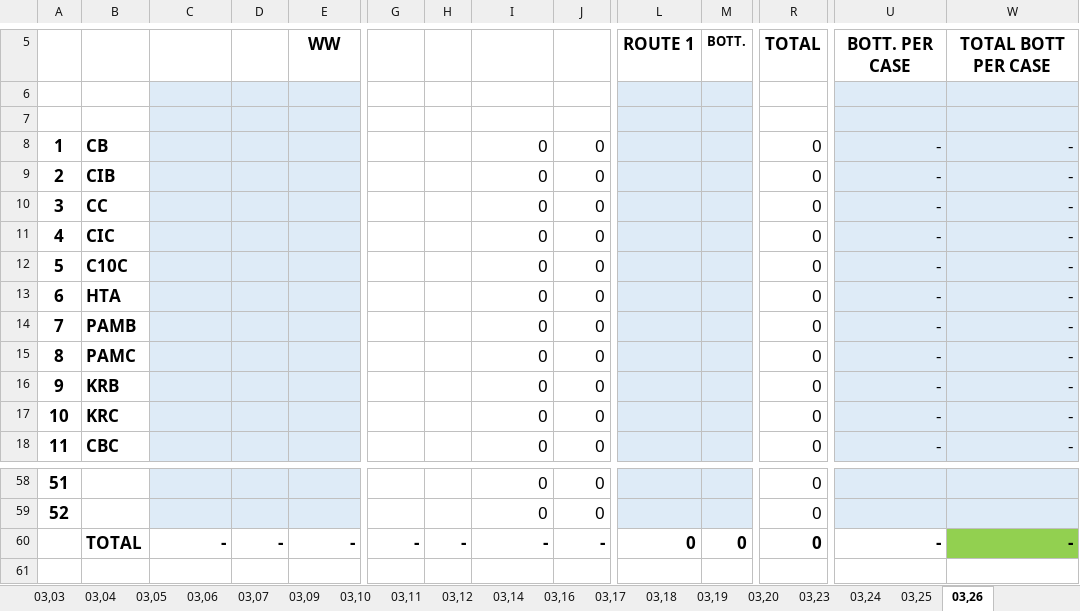
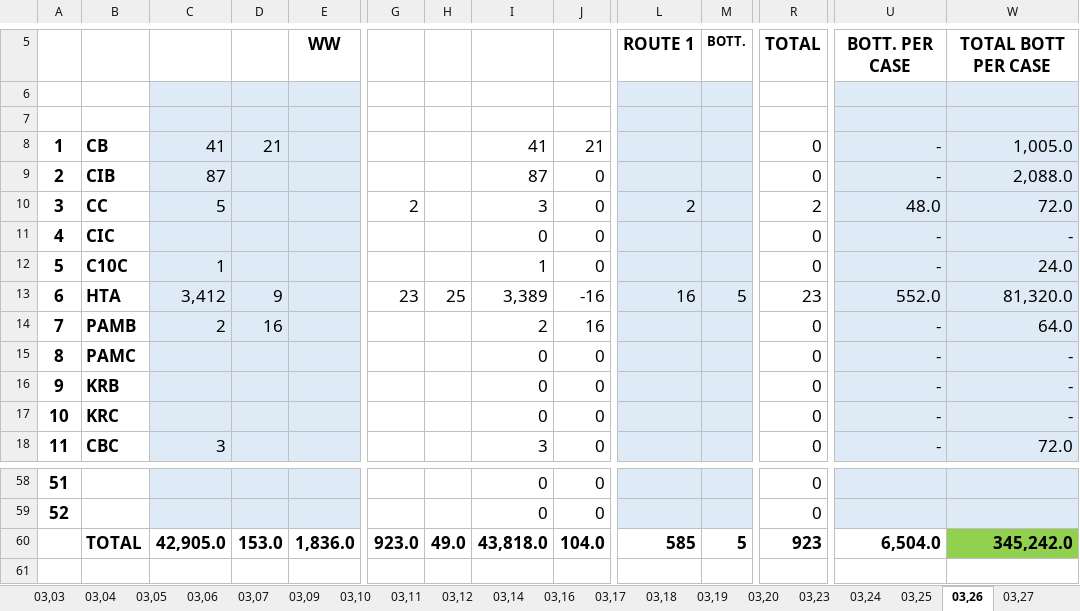
Before and after one commit to fliqlo/GBDS, an Excel workbook: GBDS MARCH FILES 2026/DSSR GBDS MONTH OF MARCH 2026.xlsx, sheet 03,26, drawn as a sheet; only a part is shown, gaps mark what is left out; values as stored, in another font and other column widths than the file's, no borders; removed rows and columns are numbered as before the commit, all else as after; rows hold the shown columns only; the diff covers the shown part only; the diff names each change by its address in the sheet, - before the commit and + after, or states it on an @@ line.

```diff
--- a/GBDS MARCH FILES 2026/DSSR GBDS MONTH OF MARCH 2026.xlsx (sheet 03,26)
+++ b/GBDS MARCH FILES 2026/DSSR GBDS MONTH OF MARCH 2026.xlsx (sheet 03,26)
+sheet tab: 03,27
-C8: (empty)
+C8: 41
-D8: (empty)
+D8: 21
-I8: 0
+I8: 41
-J8: 0
+J8: 21
-W8: -
+W8: 1,005.0
-C9: (empty)
+C9: 87
-I9: 0
+I9: 87
-W9: -
+W9: 2,088.0
-C10: (empty)
+C10: 5
-G10: (empty)
+G10: 2
-I10: 0
+I10: 3
-L10: (empty)
+L10: 2
-R10: 0
+R10: 2
-U10: -
+U10: 48.0
-W10: -
+W10: 72.0
-C12: (empty)
+C12: 1
-I12: 0
+I12: 1
-W12: -
+W12: 24.0
-row 13: 6 | HTA |  |  |  |  |  | 0 | 0 |  |  | 0 | - | -
+row 13: 6 | HTA | 3,412 | 9 |  | 23 | 25 | 3,389 | -16 | 16 | 5 | 23 | 552.0 | 81,320.0
-C14: (empty)
+C14: 2
-D14: (empty)
+D14: 16
-I14: 0
+I14: 2
-J14: 0
+J14: 16
-W14: -
+W14: 64.0
-C18: (empty)
+C18: 3
-I18: 0
+I18: 3
-W18: -
+W18: 72.0
-row 60:  | TOTAL | - | - | - | - | - | - | - | 0 | 0 | 0 | - | -
+row 60:  | TOTAL | 42,905.0 | 153.0 | 1,836.0 | 923.0 | 49.0 | 43,818.0 | 104.0 | 585 | 5 | 923 | 6,504.0 | 345,242.0
```
Also changed, not shown: 5 added rows, 5 removed rows and 58 edited cells elsewhere in this sheet, sheet 03,25, other sheet tabs, hidden cells, GBDS MARCH FILES 2026/CSR MONTH OF MARCH 2026.xlsx, GBDS MARCH FILES 2026/GBDS UPDATED DOS - MARCH 2026.xlsx, 1 other file.
